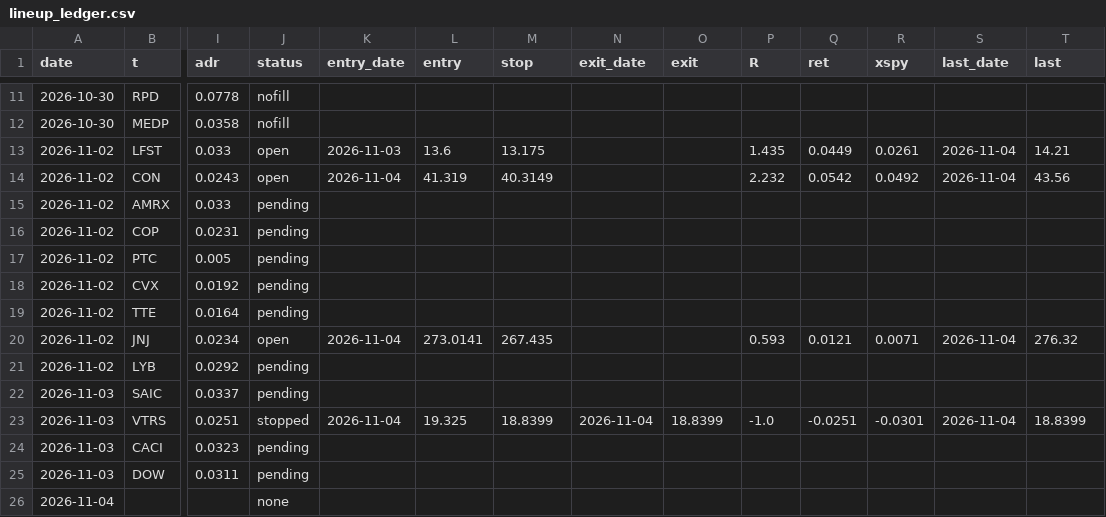
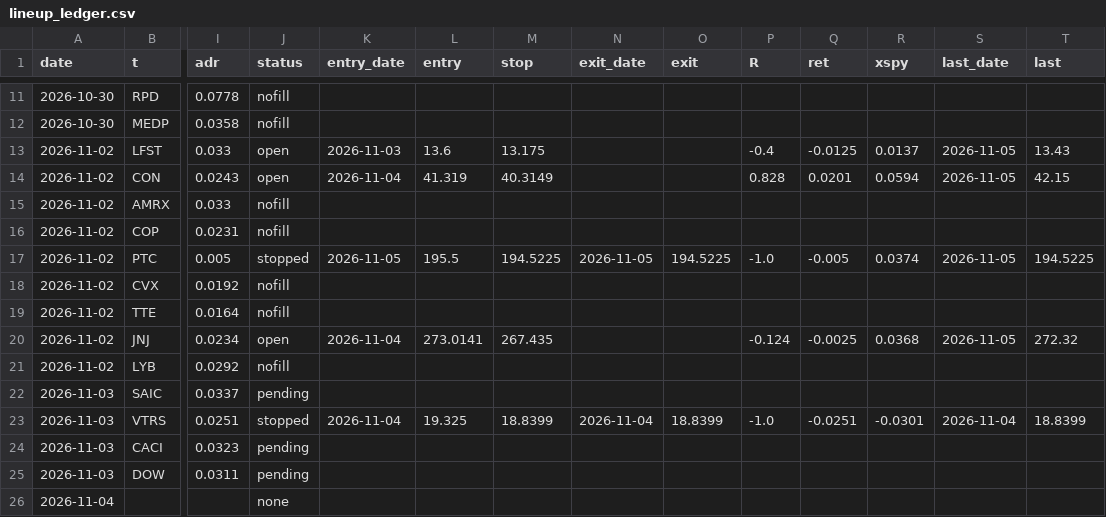
Before and after one commit to az123-stack/breadth-monitor, a CSV file: data/lineup_ledger.csv, drawn as a sheet; only a part is shown, gaps mark what is left out; the diff covers the shown part only; the diff names each change by its address in the sheet, - before the commit and + after, or states it on an @@ line.

```diff
--- a/data/lineup_ledger.csv
+++ b/data/lineup_ledger.csv
-P13 (R): 1.435
+P13 (R): -0.4
-Q13 (ret): 0.0449
+Q13 (ret): -0.0125
-R13 (xspy): 0.0261
+R13 (xspy): 0.0137
-S13:S14 (last_date): 2026-11-04
+S13:S14 (last_date): 2026-11-05
-T13 (last): 14.21
+T13 (last): 13.43
-P14 (R): 2.232
+P14 (R): 0.828
-Q14 (ret): 0.0542
+Q14 (ret): 0.0201
-R14 (xspy): 0.0492
+R14 (xspy): 0.0594
-T14 (last): 43.56
+T14 (last): 42.15
-J15:J16 (status): pending
+J15:J16 (status): nofill
-J17 (status): pending
+J17 (status): stopped
-K17 (entry_date): (empty)
+K17 (entry_date): 2026-11-05
-L17 (entry): (empty)
+L17 (entry): 195.5
-M17 (stop): (empty)
+M17 (stop): 194.5225
-N17 (exit_date): (empty)
+N17 (exit_date): 2026-11-05
-O17 (exit): (empty)
+O17 (exit): 194.5225
-P17 (R): (empty)
+P17 (R): -1.0
-Q17 (ret): (empty)
+Q17 (ret): -0.005
-R17 (xspy): (empty)
+R17 (xspy): 0.0374
-S17 (last_date): (empty)
+S17 (last_date): 2026-11-05
-T17 (last): (empty)
+T17 (last): 194.5225
-J18:J19 (status): pending
+J18:J19 (status): nofill
-P20 (R): 0.593
+P20 (R): -0.124
-Q20 (ret): 0.0121
+Q20 (ret): -0.0025
-R20 (xspy): 0.0071
+R20 (xspy): 0.0368
-S20 (last_date): 2026-11-04
+S20 (last_date): 2026-11-05
-T20 (last): 276.32
+T20 (last): 272.32
-J21 (status): pending
+J21 (status): nofill
```
Also changed, not shown: 8 added rows and 8 edited cells elsewhere in this file, data/aimon_log.csv, data/breadth.csv, 21 other files.
